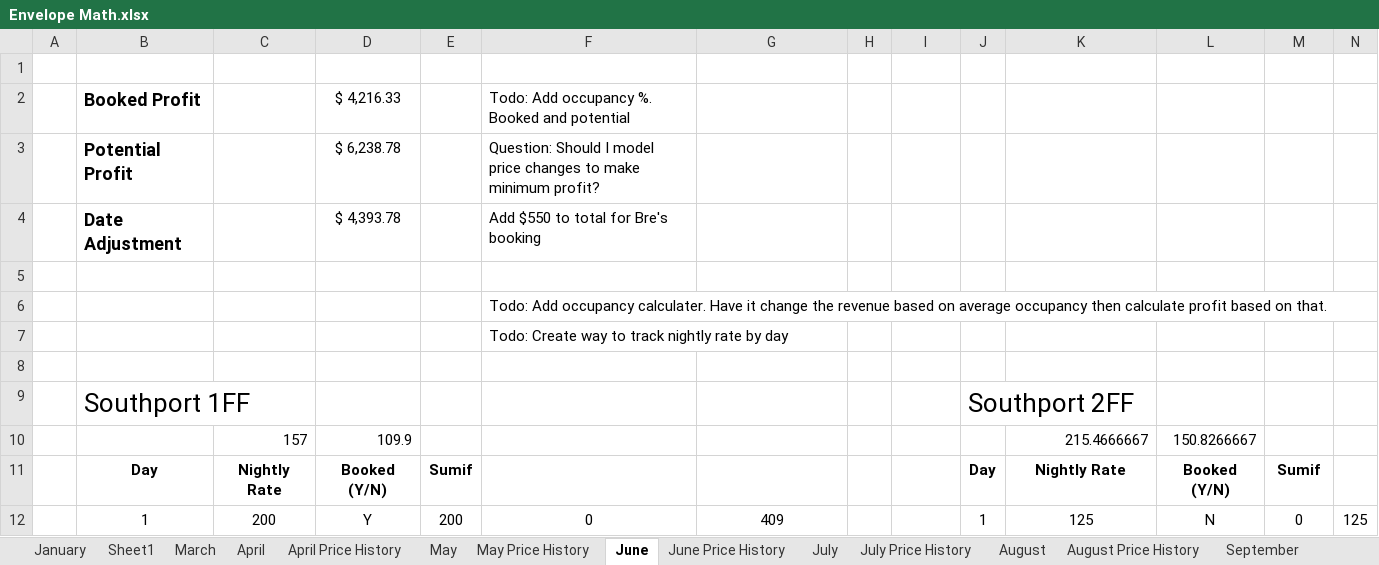
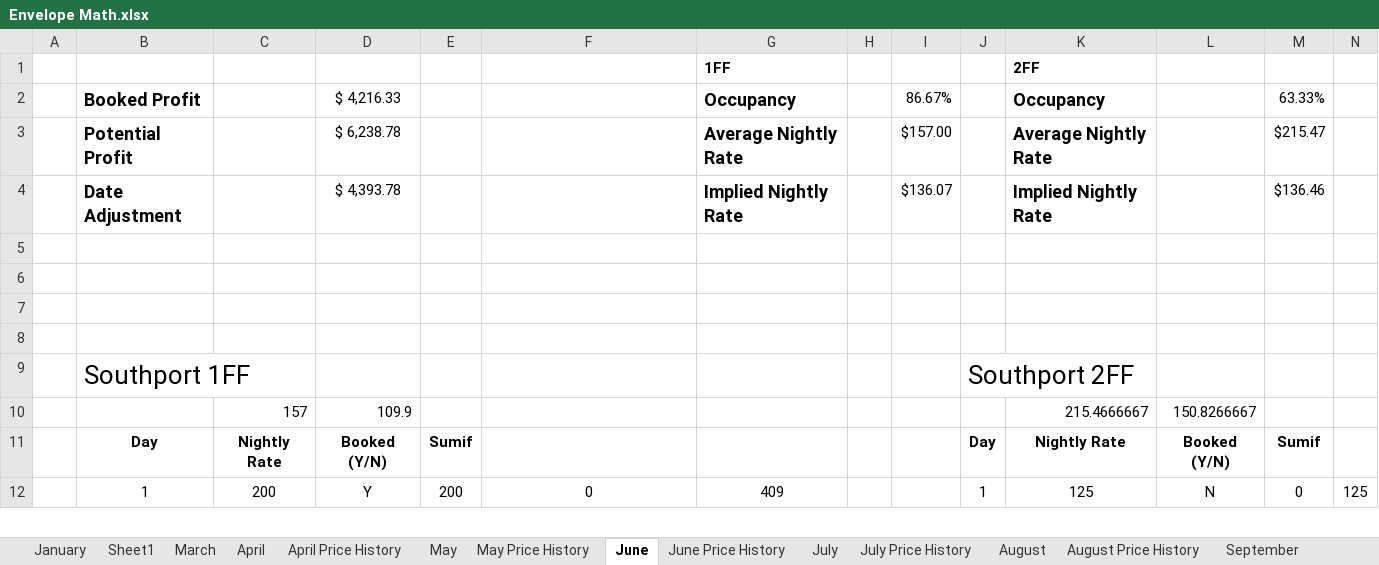
Before and after one commit to bradleystachurski/airbnb_finances, an Excel workbook: Envelope Math.xlsx, sheet June, drawn as a sheet; only a part is shown; values as stored, in another font and other column widths than the file's, no borders; conditional formats not drawn; removed rows and columns are numbered as before the commit, all else as after; rows hold the shown columns only; the diff names each change by its address in the sheet, - before the commit and + after, or states it on an @@ line.

Commit message:
Updated with Occupancy and Nightly Rate stats

```diff
--- a/Envelope Math.xlsx (sheet June)
+++ b/Envelope Math.xlsx (sheet June)
+row 1:  |  |  |  |  |  | 1FF |  |  |  | 2FF
+row 2:  | Booked Profit |  | $ 4,216.33 |  |  | Occupancy |  | 86.67% |  | Occupancy |  | 63.33%
+row 3:  | Potential Profit |  | $ 6,238.78 |  |  | Average Nightly Rate |  | $157.00 |  | Average Nightly Rate |  | $215.47
+row 4:  | Date Adjustment |  | $ 4,393.78 |  |  | Implied Nightly Rate |  | $136.07 |  | Implied Nightly Rate |  | $136.46
-row 2:  | Booked Profit |  | $ 4,216.33 |  | Todo: Add occupancy %. Booked and potential
-row 3:  | Potential Profit |  | $ 6,238.78 |  | Question: Should I model price changes to make minimum profit?
-row 4:  | Date Adjustment |  | $ 4,393.78 |  | Add $550 to total for Bre's booking
-F7: Todo: Add occupancy calculater. Have it change the revenue based on average occupancy then calculate profit based on that.
+F7: (empty)
-row 7:  |  |  |  |  | Todo: Create way to track nightly rate by day
```
Also changed, not shown: sheet November, sheet September, sheet July, sheet August, sheet October, sheet October (2).
